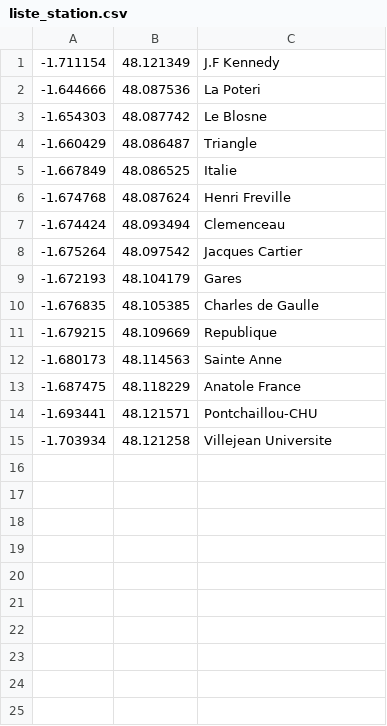
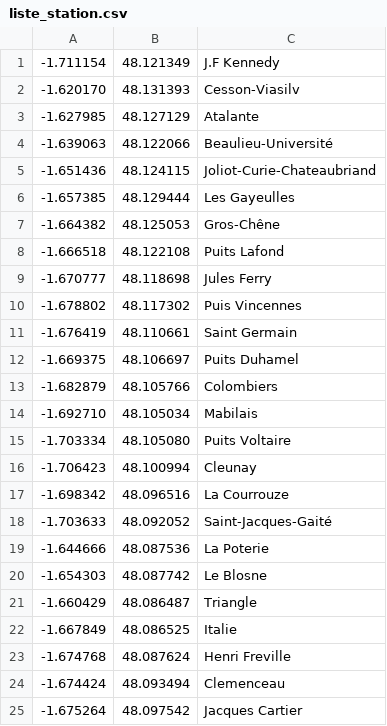
Before and after one commit to Tristan-Muller/ProjetMetro, a CSV file: liste_station.csv, drawn as a sheet; only a part is shown; the shorter side is filled out with more unchanged rows.

```diff
--- a/liste_station.csv
+++ b/liste_station.csv
@@ -1,3 +1,20 @@
 -1.711154;48.121349;J.F Kennedy
--1.644666;48.087536;La Poteri
+-1.620170;48.131393;Cesson-Viasilv
+-1.627985;48.127129;Atalante
+-1.639063;48.122066;Beaulieu-Université
+-1.651436;48.124115;Joliot-Curie-Chateaubriand
+-1.657385;48.129444;Les Gayeulles
+-1.664382;48.125053;Gros-Chêne
+-1.666518;48.122108;Puits Lafond
+-1.670777;48.118698;Jules Ferry
+-1.678802;48.117302;Puis Vincennes
+-1.676419;48.110661;Saint Germain
+-1.669375;48.106697;Puits Duhamel
+-1.682879;48.105766;Colombiers
+-1.692710;48.105034;Mabilais
+-1.703334;48.105080;Puits Voltaire
+-1.706423;48.100994;Cleunay
+-1.698342;48.096516;La Courrouze
+-1.703633;48.092052;Saint-Jacques-Gaité
+-1.644666;48.087536;La Poterie
 -1.654303;48.087742;Le Blosne
```
Also changed, not shown: connexion.csv, flux.csv, 18 other files.
